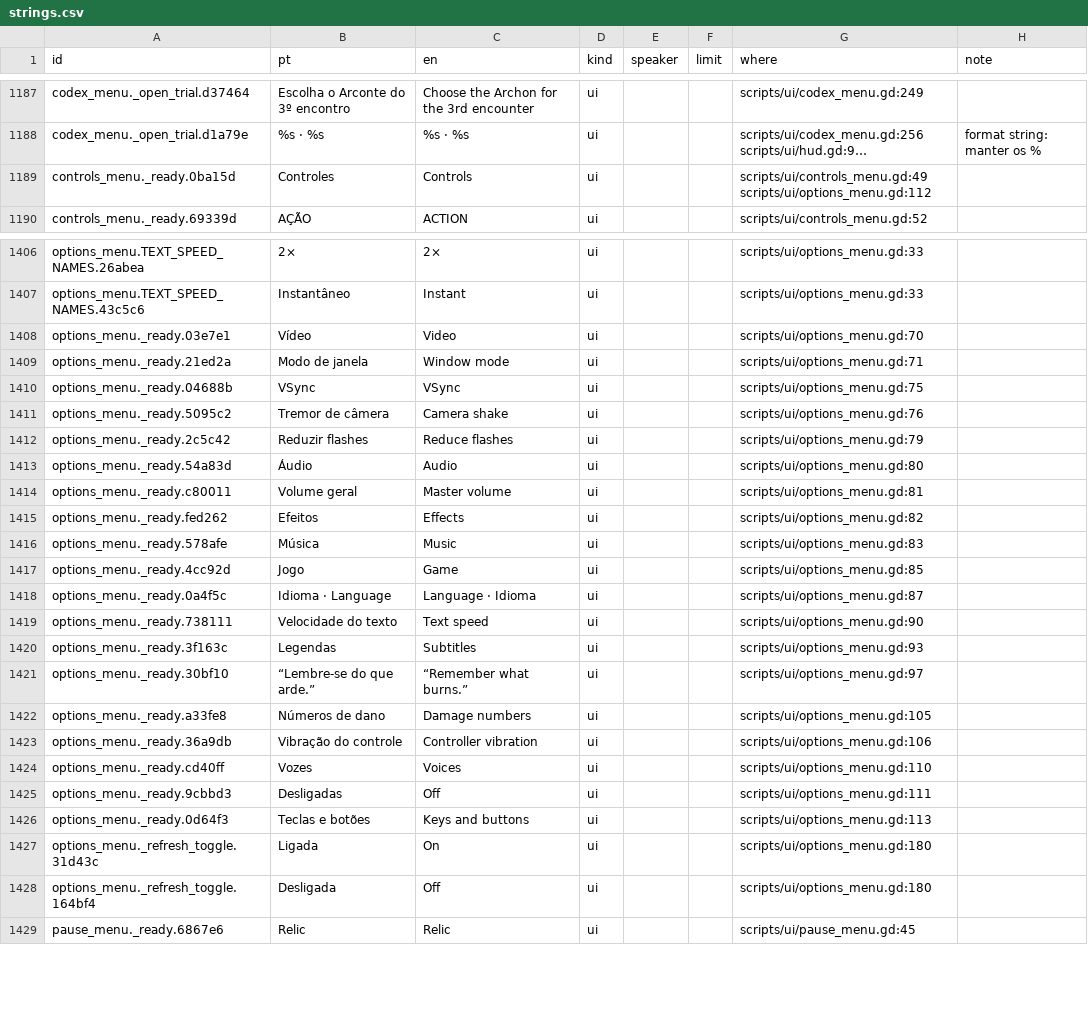
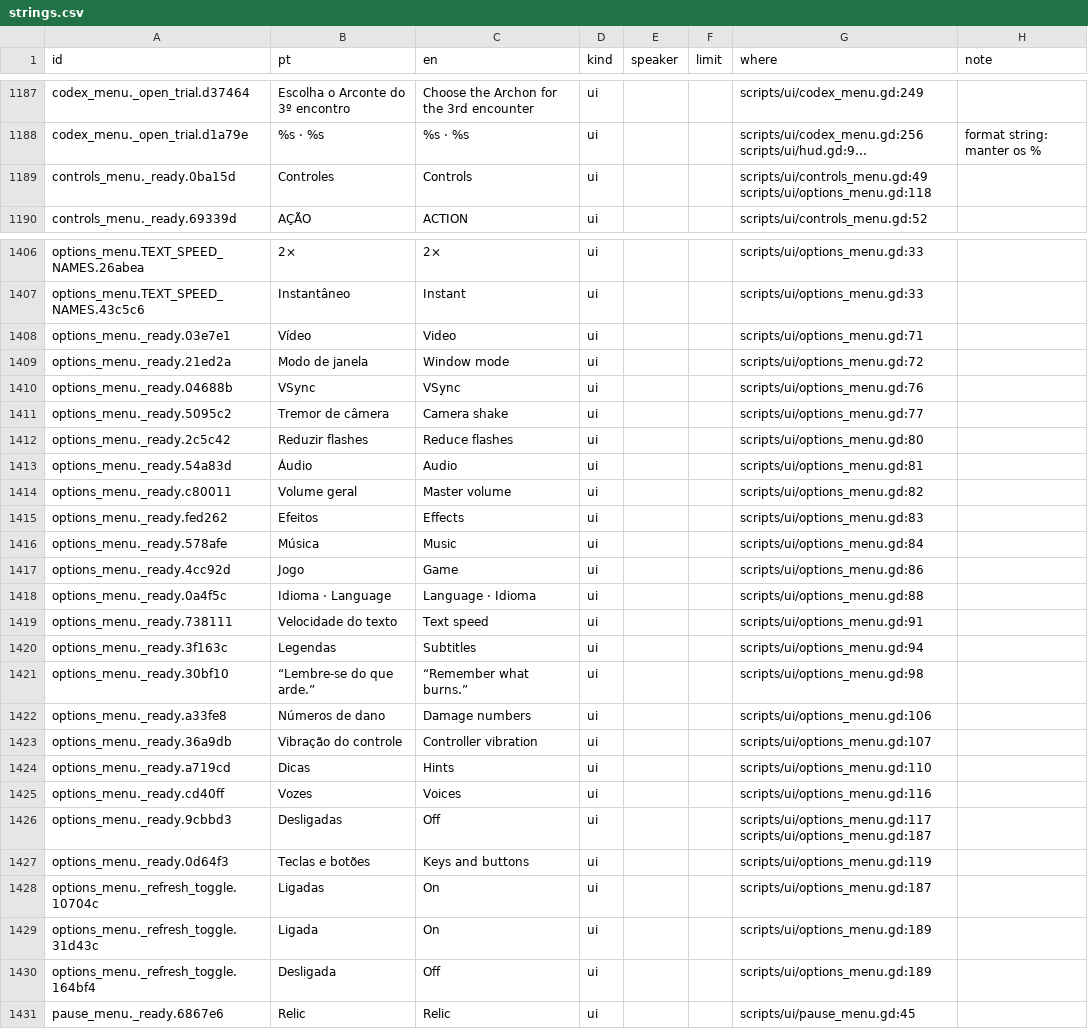
Before and after one commit to joaotatarin-svg/gnosis, a CSV file: assets/i18n/strings.csv, drawn as a sheet; only a part is shown, gaps mark what is left out; long unchanged cells end in …; addresses are those after the commit; the diff covers the shown part only; the diff names each change by its address in the sheet, - before the commit and + after, or states it on an @@ line.

```diff
--- a/assets/i18n/strings.csv
+++ b/assets/i18n/strings.csv
-G1189 (where): scripts/ui/controls_menu.gd:49 scripts/ui/options_menu.gd:112
+G1189 (where): scripts/ui/controls_menu.gd:49 scripts/ui/options_menu.gd:118
-G1408 (where): scripts/ui/options_menu.gd:70
+G1408 (where): scripts/ui/options_menu.gd:71
-G1409 (where): scripts/ui/options_menu.gd:71
+G1409 (where): scripts/ui/options_menu.gd:72
-G1410 (where): scripts/ui/options_menu.gd:75
+G1410 (where): scripts/ui/options_menu.gd:76
-G1411 (where): scripts/ui/options_menu.gd:76
+G1411 (where): scripts/ui/options_menu.gd:77
-G1412 (where): scripts/ui/options_menu.gd:79
+G1412 (where): scripts/ui/options_menu.gd:80
-G1413 (where): scripts/ui/options_menu.gd:80
+G1413 (where): scripts/ui/options_menu.gd:81
-G1414 (where): scripts/ui/options_menu.gd:81
+G1414 (where): scripts/ui/options_menu.gd:82
-G1415 (where): scripts/ui/options_menu.gd:82
+G1415 (where): scripts/ui/options_menu.gd:83
-G1416 (where): scripts/ui/options_menu.gd:83
+G1416 (where): scripts/ui/options_menu.gd:84
-G1417 (where): scripts/ui/options_menu.gd:85
+G1417 (where): scripts/ui/options_menu.gd:86
-G1418 (where): scripts/ui/options_menu.gd:87
+G1418 (where): scripts/ui/options_menu.gd:88
-G1419 (where): scripts/ui/options_menu.gd:90
+G1419 (where): scripts/ui/options_menu.gd:91
-G1420 (where): scripts/ui/options_menu.gd:93
+G1420 (where): scripts/ui/options_menu.gd:94
-G1421 (where): scripts/ui/options_menu.gd:97
+G1421 (where): scripts/ui/options_menu.gd:98
-G1422 (where): scripts/ui/options_menu.gd:105
+G1422 (where): scripts/ui/options_menu.gd:106
-G1423 (where): scripts/ui/options_menu.gd:106
+G1423 (where): scripts/ui/options_menu.gd:107
+row 1424: options_menu._ready.a719cd | Dicas | Hints | ui |  |  | scripts/ui/options_menu.gd:110
-G1425 (where): scripts/ui/options_menu.gd:110
+G1425 (where): scripts/ui/options_menu.gd:116
-G1426 (where): scripts/ui/options_menu.gd:111
+G1426 (where): scripts/ui/options_menu.gd:117 scripts/ui/options_menu.gd:187
-G1427 (where): scripts/ui/options_menu.gd:113
+G1427 (where): scripts/ui/options_menu.gd:119
+row 1428: options_menu._refresh_toggle.10704c | Ligadas | On | ui |  |  | scripts/ui/options_menu.gd:187
-G1429:G1430 (where): scripts/ui/options_menu.gd:180
+G1429:G1430 (where): scripts/ui/options_menu.gd:189
```
Also changed, not shown: 25 edited cells elsewhere in this file, assets/i18n/en/18_limiar.tsv, assets/i18n/godot/gnosis_text.csv, 8 other files.
